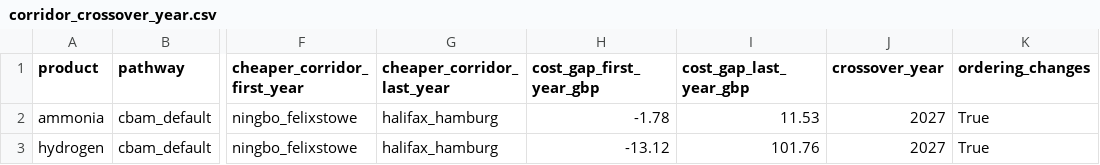
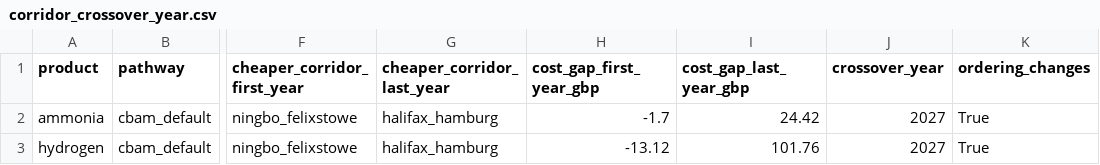
Before and after one commit to Samir-Abuisneneh/cbam-dashboard, a CSV file: cbam_model/outputs/corridor_crossover_year.csv, drawn as a sheet; only a part is shown, gaps mark what is left out; the diff names each change by its address in the sheet, - before the commit and + after, or states it on an @@ line.

```diff
--- a/cbam_model/outputs/corridor_crossover_year.csv
+++ b/cbam_model/outputs/corridor_crossover_year.csv
-H2 (cost_gap_first_year_gbp): -1.78
+H2 (cost_gap_first_year_gbp): -1.7
-I2 (cost_gap_last_year_gbp): 11.53
+I2 (cost_gap_last_year_gbp): 24.42
```
Also changed, not shown: cbam_model/outputs/competitiveness_asymmetry.csv, cbam_model/outputs/compliance_sensitivity_ranked.csv, 30 other files.
